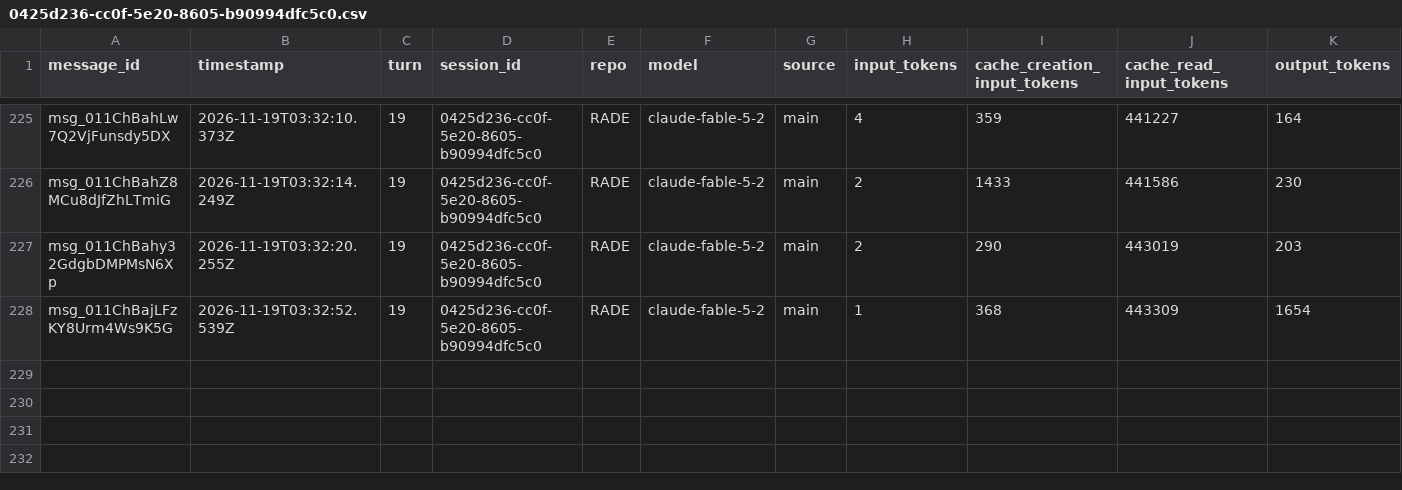
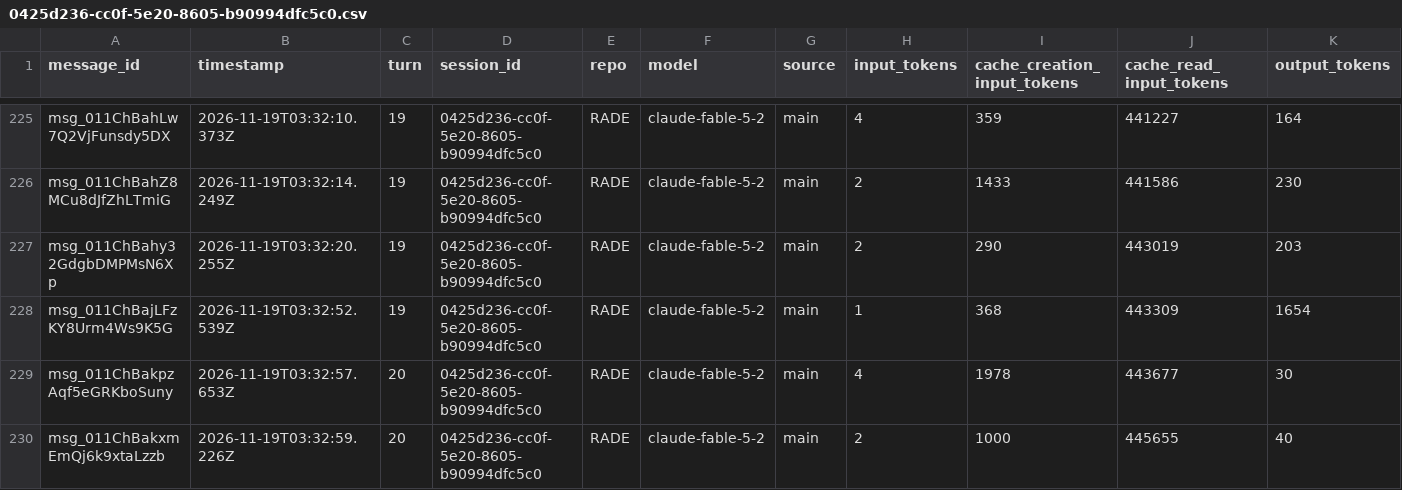
Before and after one commit to rhope-ops/RADE, a CSV file: sessions/0425d236-cc0f-5e20-8605-b90994dfc5c0.csv, drawn as a sheet; only a part is shown, gaps mark what is left out.

```diff
--- a/sessions/0425d236-cc0f-5e20-8605-b90994dfc5c0.csv
+++ b/sessions/0425d236-cc0f-5e20-8605-b90994dfc5c0.csv
@@ -228 +228,3 @@ msg_011ChBahy32GdgbDMPMsN6Xp,2026-11-19T03:32:20.255Z,19,0425d236-cc0f-5e20-8605
 msg_011ChBajLFzKY8Urm4Ws9K5G,2026-11-19T03:32:52.539Z,19,0425d236-cc0f-5e20-8605-b90994dfc5c0,RADE,claude-fable-5-2,main,1,368,443309,1654
+msg_011ChBakpzAqf5eGRKboSuny,2026-11-19T03:32:57.653Z,20,0425d236-cc0f-5e20-8605-b90994dfc5c0,RADE,claude-fable-5-2,main,4,1978,443677,30
+msg_011ChBakxmEmQj6k9xtaLzzb,2026-11-19T03:32:59.226Z,20,0425d236-cc0f-5e20-8605-b90994dfc5c0,RADE,claude-fable-5-2,main,2,1000,445655,40
```
